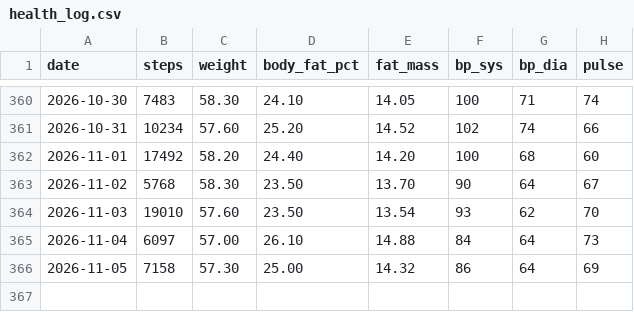
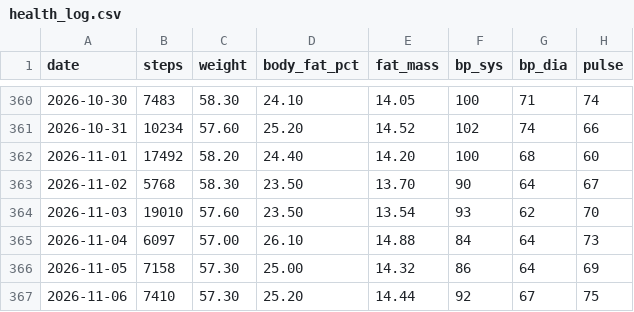
Before and after one commit to Shock-Nin/MyTool, a CSV file: llm/health/health_log.csv, drawn as a sheet; only a part is shown, gaps mark what is left out; the diff names each change by its address in the sheet, - before the commit and + after, or states it on an @@ line.

```diff
--- a/llm/health/health_log.csv
+++ b/llm/health/health_log.csv
+row 367: 2026-11-06 | 7410 | 57.30 | 25.20 | 14.44 | 92 | 67 | 75
```
Also changed, not shown: 16 other files.
